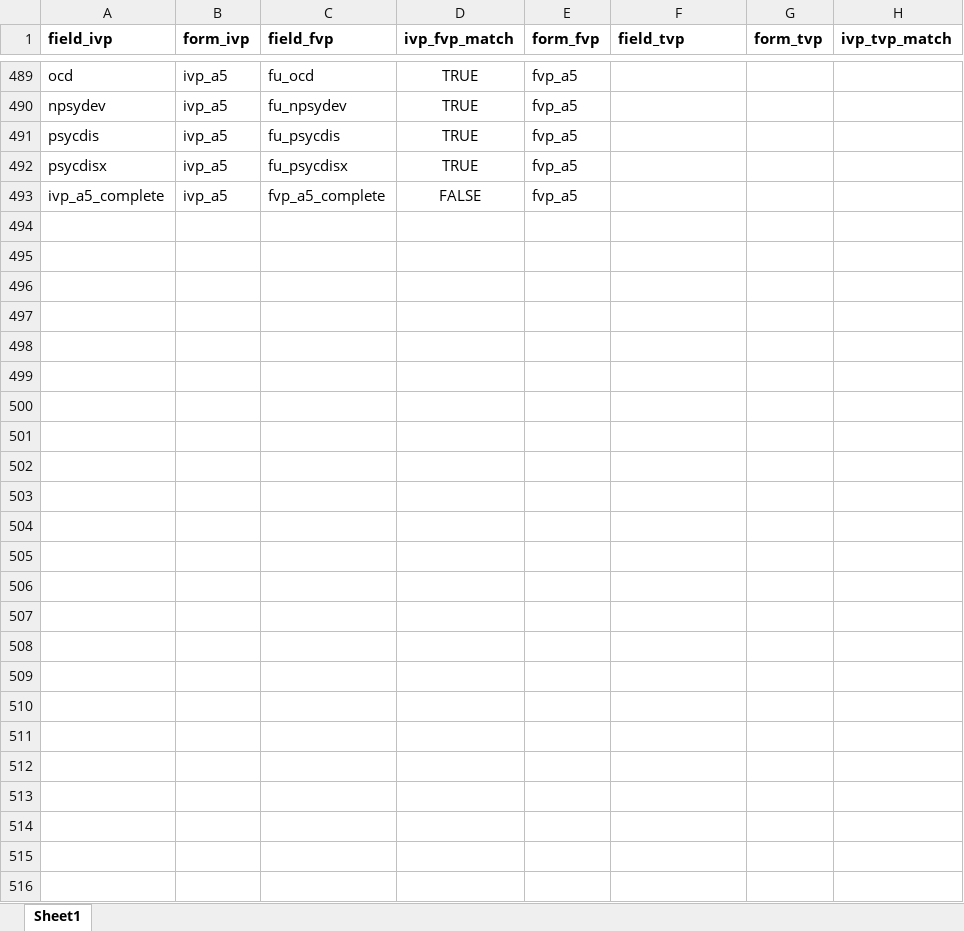
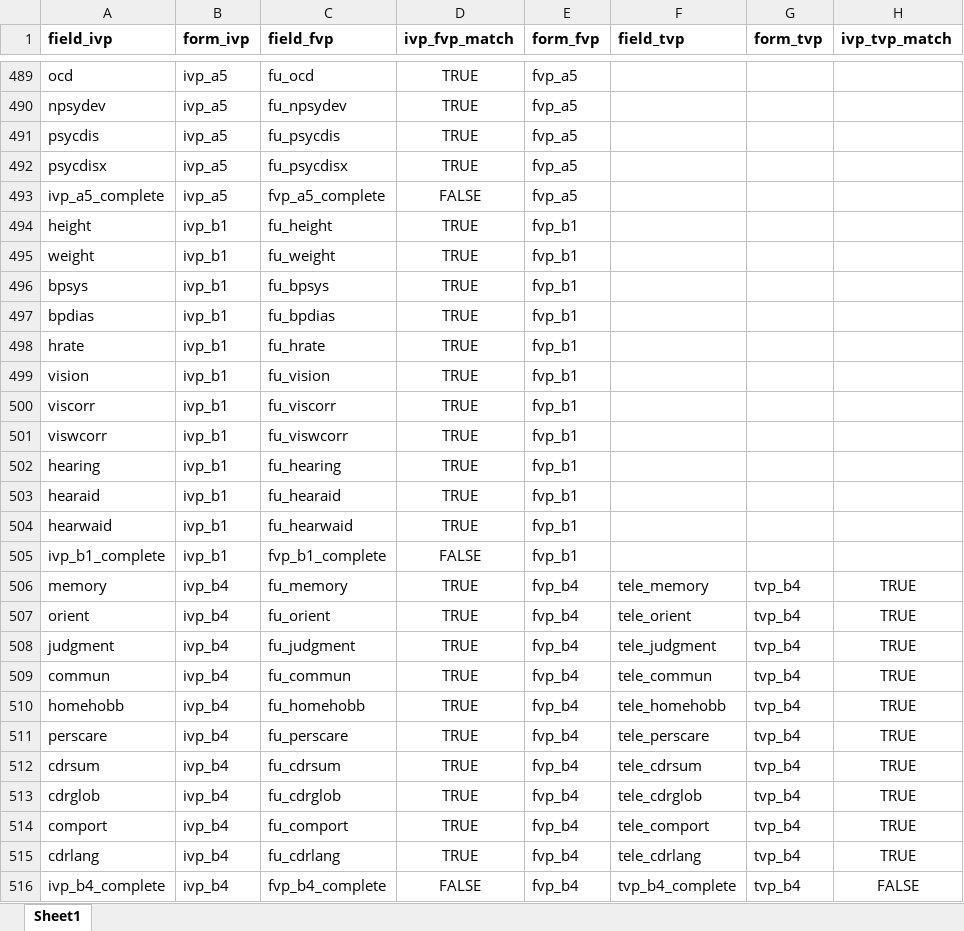
Before and after one commit to ldnicolasmay/MADC_Data_Integration, an Excel workbook: WIP__uds3_ift_matches.xlsx, sheet Sheet1, drawn as a sheet; only a part is shown, gaps mark what is left out; values as stored, in another font and other column widths than the file's, no borders; conditional formats not drawn; the diff names each change by its address in the sheet, - before the commit and + after, or states it on an @@ line.

```diff
--- a/WIP__uds3_ift_matches.xlsx (sheet Sheet1)
+++ b/WIP__uds3_ift_matches.xlsx (sheet Sheet1)
+row 494: height | ivp_b1 | fu_height | TRUE | fvp_b1
+row 495: weight | ivp_b1 | fu_weight | TRUE | fvp_b1
+row 496: bpsys | ivp_b1 | fu_bpsys | TRUE | fvp_b1
+row 497: bpdias | ivp_b1 | fu_bpdias | TRUE | fvp_b1
+row 498: hrate | ivp_b1 | fu_hrate | TRUE | fvp_b1
+row 499: vision | ivp_b1 | fu_vision | TRUE | fvp_b1
+row 500: viscorr | ivp_b1 | fu_viscorr | TRUE | fvp_b1
+row 501: viswcorr | ivp_b1 | fu_viswcorr | TRUE | fvp_b1
+row 502: hearing | ivp_b1 | fu_hearing | TRUE | fvp_b1
+row 503: hearaid | ivp_b1 | fu_hearaid | TRUE | fvp_b1
+row 504: hearwaid | ivp_b1 | fu_hearwaid | TRUE | fvp_b1
+row 505: ivp_b1_complete | ivp_b1 | fvp_b1_complete | FALSE | fvp_b1
+row 506: memory | ivp_b4 | fu_memory | TRUE | fvp_b4 | tele_memory | tvp_b4 | TRUE
+row 507: orient | ivp_b4 | fu_orient | TRUE | fvp_b4 | tele_orient | tvp_b4 | TRUE
+row 508: judgment | ivp_b4 | fu_judgment | TRUE | fvp_b4 | tele_judgment | tvp_b4 | TRUE
+row 509: commun | ivp_b4 | fu_commun | TRUE | fvp_b4 | tele_commun | tvp_b4 | TRUE
+row 510: homehobb | ivp_b4 | fu_homehobb | TRUE | fvp_b4 | tele_homehobb | tvp_b4 | TRUE
+row 511: perscare | ivp_b4 | fu_perscare | TRUE | fvp_b4 | tele_perscare | tvp_b4 | TRUE
+row 512: cdrsum | ivp_b4 | fu_cdrsum | TRUE | fvp_b4 | tele_cdrsum | tvp_b4 | TRUE
+row 513: cdrglob | ivp_b4 | fu_cdrglob | TRUE | fvp_b4 | tele_cdrglob | tvp_b4 | TRUE
+row 514: comport | ivp_b4 | fu_comport | TRUE | fvp_b4 | tele_comport | tvp_b4 | TRUE
+row 515: cdrlang | ivp_b4 | fu_cdrlang | TRUE | fvp_b4 | tele_cdrlang | tvp_b4 | TRUE
+row 516: ivp_b4_complete | ivp_b4 | fvp_b4_complete | FALSE | fvp_b4 | tvp_b4_complete | tvp_b4 | FALSE
```
Also changed, not shown: WIP__translation_dictionary.xlsx, 3 other files.
